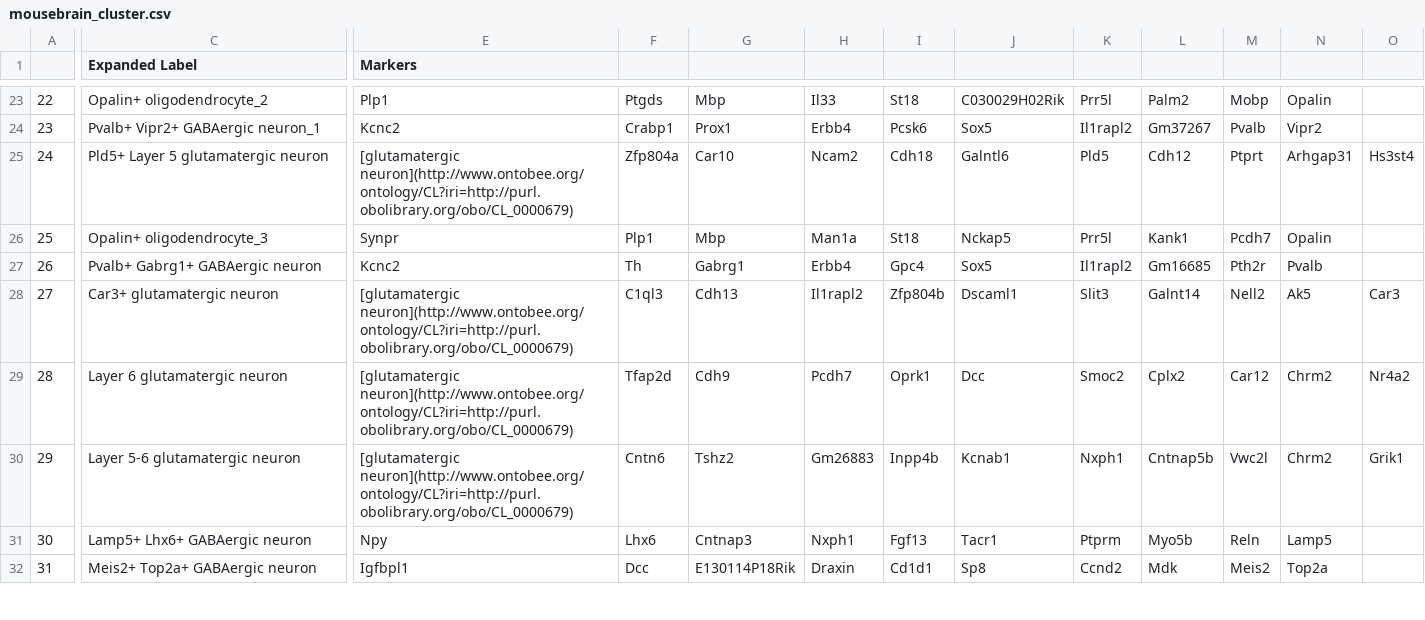
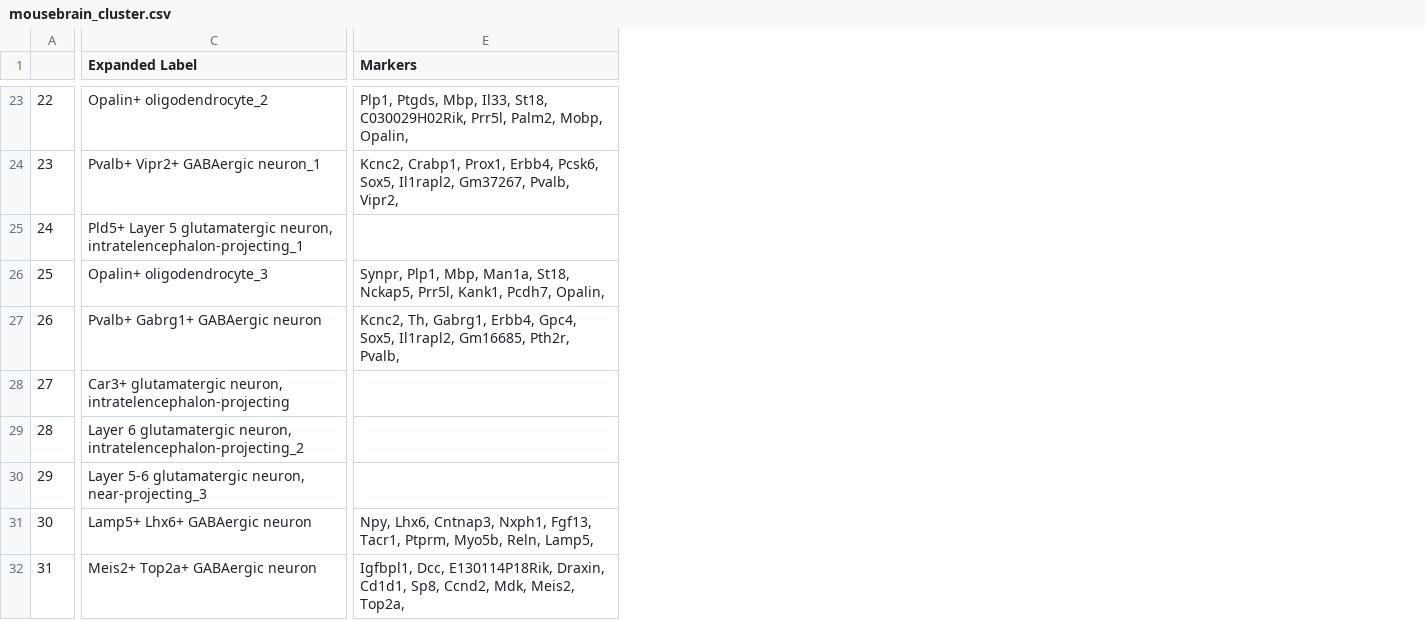
Before and after one commit to satijalab/azimuth_website, a CSV file: static/csv/mousebrain_cluster.csv, drawn as a sheet; only a part is shown, gaps mark what is left out; removed rows and columns are numbered as before the commit, all else as after; the diff covers the shown part only; the diff names each change by its address in the sheet, - before the commit and + after, or states it on an @@ line.

```diff
--- a/static/csv/mousebrain_cluster.csv
+++ b/static/csv/mousebrain_cluster.csv
-column E (Markers), rows 23-32: Plp1 | Kcnc2 | [glutamatergic neuron](http://www.ontobee.org/ontology/CL?iri=http://purl.obolibrary.org/obo/CL_0000679) | Synpr | Kcnc2 | [glutamatergic neuron](http://www.ontobee.org/ontology/CL?iri=http://purl.obolibrary.org/obo/CL_0000679) | [glutamatergic neuron](http://www.ontobee.org/ontology/CL?iri=http://purl.obolibrary.org/obo/CL_0000679) | [glutamatergic neuron](http://www.ontobee.org/ontology/CL?iri=http://purl.obolibrary.org/obo/CL_0000679) | Npy | Igfbpl1
-column F, rows 23-32: Ptgds | Crabp1 | Zfp804a | Plp1 | Th | C1ql3 | Tfap2d | Cntn6 | Lhx6 | Dcc
-column G, rows 23-32: Mbp | Prox1 | Car10 | Mbp | Gabrg1 | Cdh13 | Cdh9 | Tshz2 | Cntnap3 | E130114P18Rik
-column H, rows 23-32: Il33 | Erbb4 | Ncam2 | Man1a | Erbb4 | Il1rapl2 | Pcdh7 | Gm26883 | Nxph1 | Draxin
-column I, rows 23-32: St18 | Pcsk6 | Cdh18 | St18 | Gpc4 | Zfp804b | Oprk1 | Inpp4b | Fgf13 | Cd1d1
-column J, rows 23-32: C030029H02Rik | Sox5 | Galntl6 | Nckap5 | Sox5 | Dscaml1 | Dcc | Kcnab1 | Tacr1 | Sp8
-column K, rows 23-32: Prr5l | Il1rapl2 | Pld5 | Prr5l | Il1rapl2 | Slit3 | Smoc2 | Nxph1 | Ptprm | Ccnd2
-column L, rows 23-32: Palm2 | Gm37267 | Cdh12 | Kank1 | Gm16685 | Galnt14 | Cplx2 | Cntnap5b | Myo5b | Mdk
-column M, rows 23-32: Mobp | Pvalb | Ptprt | Pcdh7 | Pth2r | Nell2 | Car12 | Vwc2l | Reln | Meis2
-column N, rows 23-32: Opalin | Vipr2 | Arhgap31 | Opalin | Pvalb | Ak5 | Chrm2 | Chrm2 | Lamp5 | Top2a
-column O, rows 25-30: Hs3st4 |  |  | Car3 | Nr4a2 | Grik1
+column E (Markers), rows 23-32: Plp1, Ptgds, Mbp, Il33, St18, C030029H02Rik, Prr5l, Palm2, Mobp, Opalin, | Kcnc2, Crabp1, Prox1, Erbb4, Pcsk6, Sox5, Il1rapl2, Gm37267, Pvalb, Vipr2, |  | Synpr, Plp1, Mbp, Man1a, St18, Nckap5, Prr5l, Kank1, Pcdh7, Opalin, | Kcnc2, Th, Gabrg1, Erbb4, Gpc4, Sox5, Il1rapl2, Gm16685, Pth2r, Pvalb, |  |  |  | Npy, Lhx6, Cntnap3, Nxph1, Fgf13, Tacr1, Ptprm, Myo5b, Reln, Lamp5, | Igfbpl1, Dcc, E130114P18Rik, Draxin, Cd1d1, Sp8, Ccnd2, Mdk, Meis2, Top2a,
-C25 (Expanded Label): …5 glutamatergic neuron
+C25 (Expanded Label): …5 glutamatergic neuron, intratelencephalon-projecting_1
-C28 (Expanded Label): Car3+ glutamatergic neuron
+C28 (Expanded Label): Car3+ glutamatergic neuron, intratelencephalon-projecting
-C29 (Expanded Label): Layer 6 glutamatergic neuron
+C29 (Expanded Label): Layer 6 glutamatergic neuron, intratelencephalon-projecting_2
-C30 (Expanded Label): Layer 5-6 glutamatergic neuron
+C30 (Expanded Label): Layer 5-6 glutamatergic neuron, near-projecting_3
```
Also changed, not shown: 48 edited cells elsewhere in this file, static/csv/humanbrain_class.csv, static/csv/mousebrain_class.csv, 1 other file.
